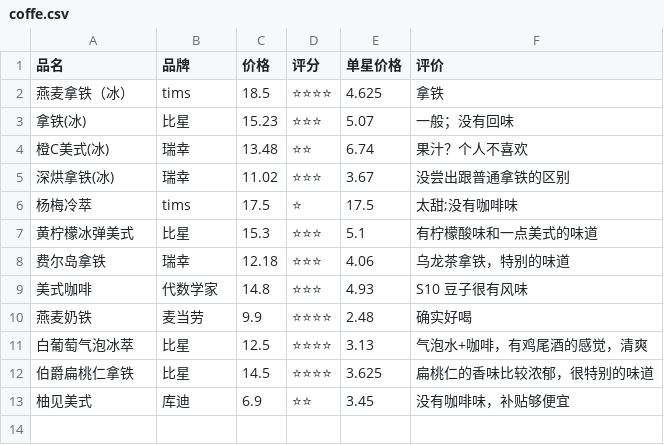
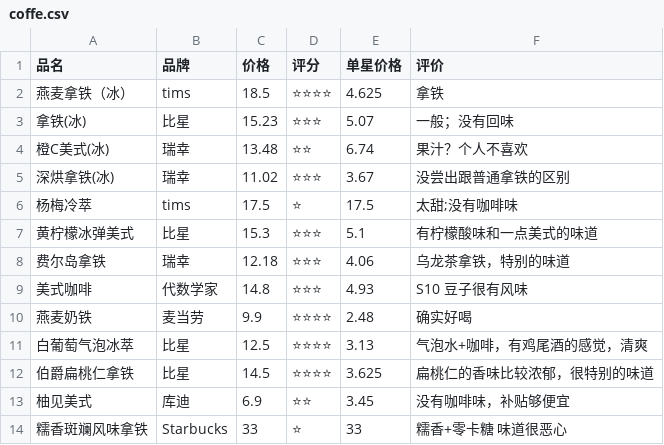
Before and after one commit to hellsge/Tastebook, a CSV file: coffe.csv, drawn as a sheet; the diff names each change by its address in the sheet, - before the commit and + after, or states it on an @@ line.

Commit message:
糯香斑斓风味拿铁
Change-Id: Ic5fe8fa47fa989138702090c2209618a6c38577d

```diff
--- a/coffe.csv
+++ b/coffe.csv
+row 14: 糯香斑斓风味拿铁 | Starbucks | 33 | ⭐ | 33 | 糯香+零卡糖 味道很恶心
```
